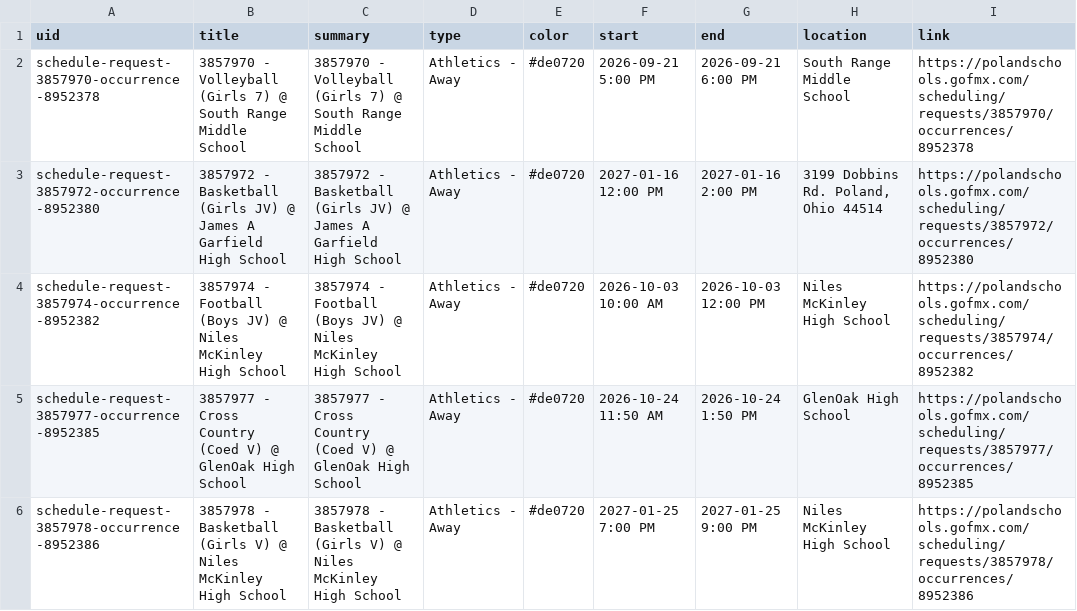
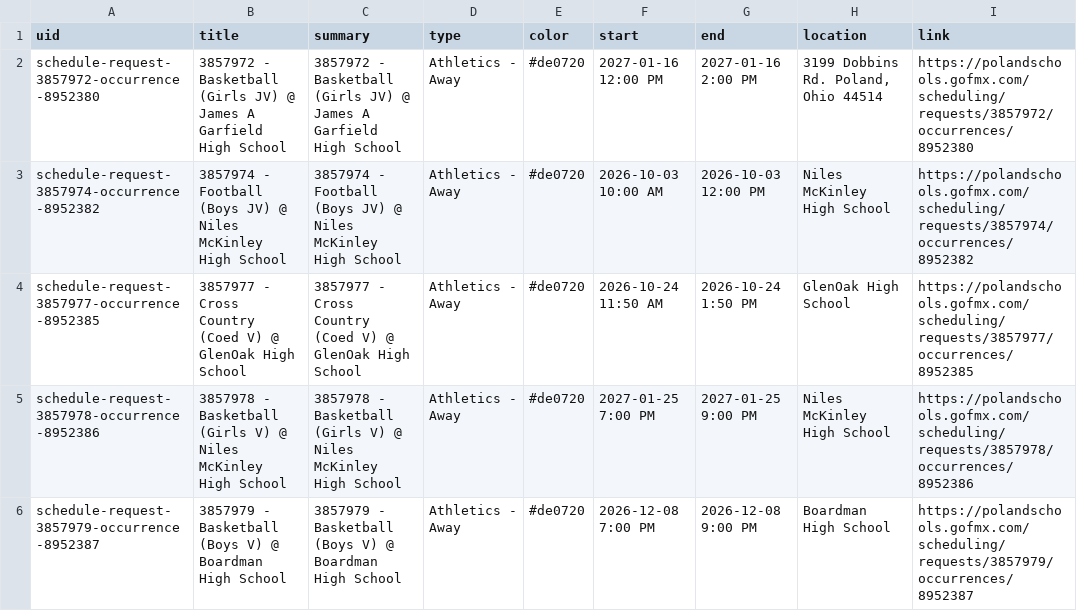
Before and after one commit to nruggieri-poland/calendar, a CSV file: output/events.csv, drawn as a sheet; only a part is shown; the shorter side is filled out with more unchanged rows; the diff covers the shown part only.

```diff
--- a/output/events.csv
+++ b/output/events.csv
@@ -1,3 +1,2 @@
 uid,title,summary,type,color,start,end,location,link
-schedule-request-3857970-occurrence-8952378,3857970 - Volleyball (Girls 7) @ South Range Middle School,3857970 - Volleyball (Girls 7) @ South Range Middle School,Athletics - Away,#de0720,2026-09-21 5:00 PM,2026-09-21 6:00 PM,South Range Middle School,https://polandschools.gofmx.com/scheduling/requests/3857970/occurrences/8952378
 schedule-request-3857972-occurrence-8952380,3857972 - Basketball (Girls JV) @ James A Garfield High School,3857972 - Basketball (Girls JV) @ James A Garfield High School,Athletics - Away,#de0720,2027-01-16 12:00 PM,2027-01-16 2:00 PM,"3199 Dobbins Rd. Poland, Ohio 44514",https://polandschools.gofmx.com/scheduling/requests/3857972/occurrences/8952380
```
Also changed, not shown: 5 removed rows elsewhere in this file, 3 other files.
